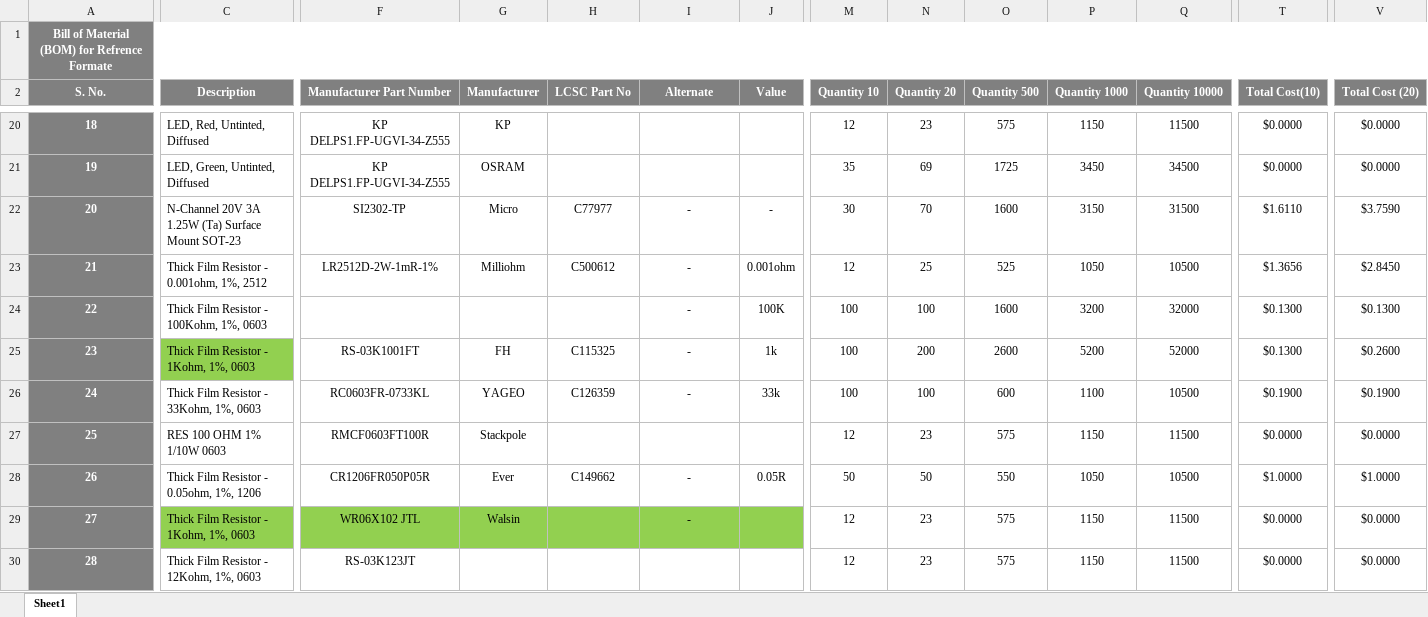
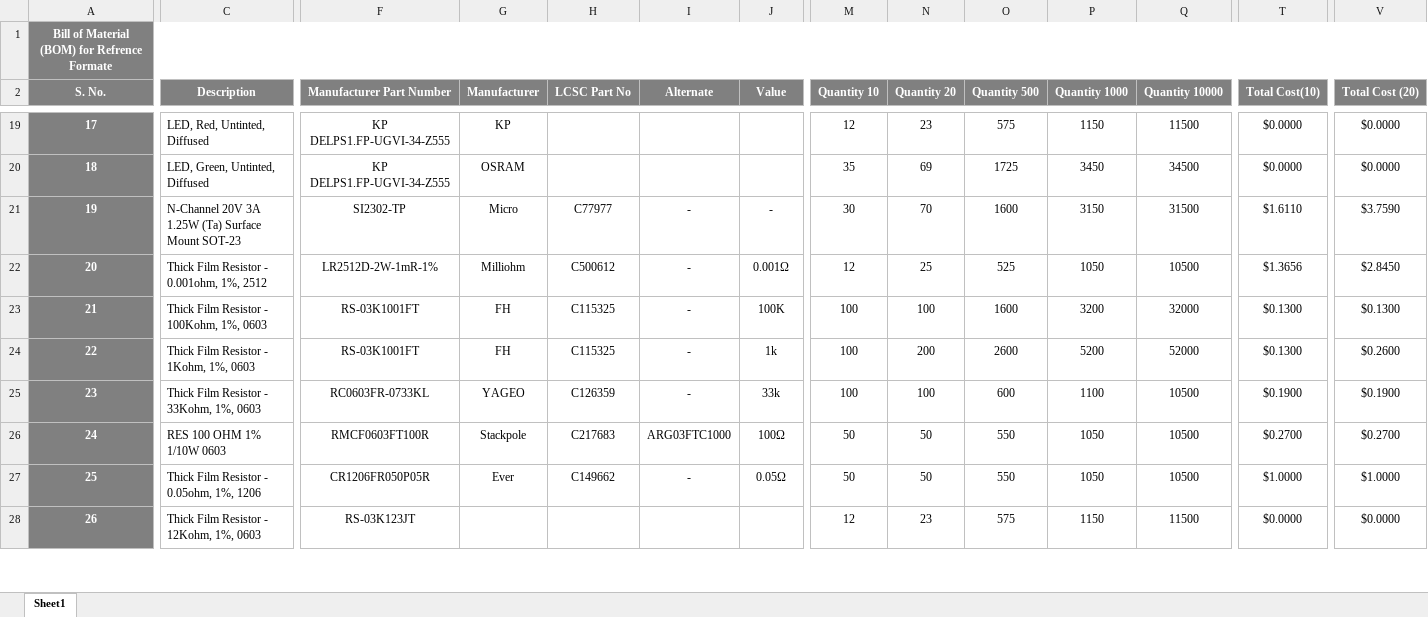
Before and after one commit to eSpark-Backup/briacbarthes-phonecharger, an Excel workbook: BOM/BOM_LCSC.xlsx, sheet Sheet1, drawn as a sheet; only a part is shown, gaps mark what is left out; values as stored, in another font and other column widths than the file's, no borders; conditional formats not drawn; removed rows and columns are numbered as before the commit, all else as after; rows hold the shown columns only; the diff covers the shown part only; the diff names each change by its address in the sheet, - before the commit and + after, or states it on an @@ line.

```diff
--- a/BOM/BOM_LCSC.xlsx (sheet Sheet1)
+++ b/BOM/BOM_LCSC.xlsx (sheet Sheet1)
@@ column A (S. No.) renumbered between rows 8 and 50 @@
-J22 (Value): 0.001ohm
+J22 (Value): 0.001Ω
-F23 (Manufacturer Part Number): (empty)
+F23 (Manufacturer Part Number): RS-03K1001FT
-G23 (Manufacturer): (empty)
+G23 (Manufacturer): FH
-H23 (LCSC Part No): (empty)
+H23 (LCSC Part No): C115325
-C24 fill: #92D050
+C24 fill: none
-H26 (LCSC Part No): (empty)
+H26 (LCSC Part No): C217683
-I26 (Alternate): (empty)
+I26 (Alternate): ARG03FTC1000
-J26 (Value): (empty)
+J26 (Value): 100Ω
-M26 (Quantity 10): 12
+M26 (Quantity 10): 50
-N26 (Quantity 20): 23
+N26 (Quantity 20): 50
-O26 (Quantity 500): 575
+O26 (Quantity 500): 550
-P26 (Quantity 1000): 1150
+P26 (Quantity 1000): 1050
-Q26 (Quantity 10000): 11500
+Q26 (Quantity 10000): 10500
-T26 (Total Cost(10)): $0.0000
+T26 (Total Cost(10)): $0.2700
-V26 (Total Cost (20)): $0.0000
+V26 (Total Cost (20)): $0.2700
-J27 (Value): 0.05R
+J27 (Value): 0.05Ω
-row 29: 27 | Thick Film Resistor - 1Kohm, 1%, 0603 | WR06X102 JTL | Walsin |  | - |  | 12 | 23 | 575 | 1150 | 11500 | $0.0000 | $0.0000
```
Also changed, not shown: 3 added rows, 3 removed rows, 403 edited cells and cell formats elsewhere in this sheet, formulas that keep their value, BOM/Digikey_BOM.xlsx, 1 other file.
